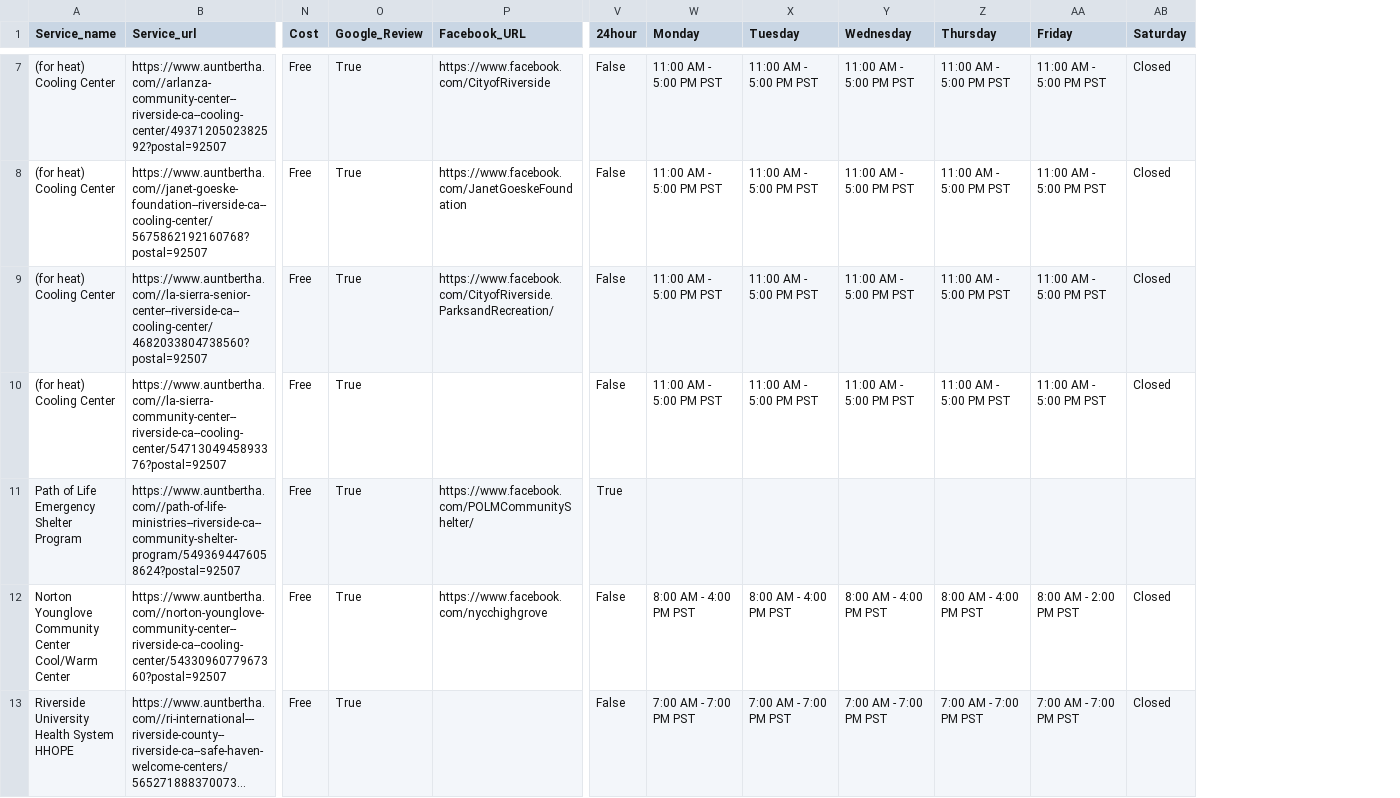
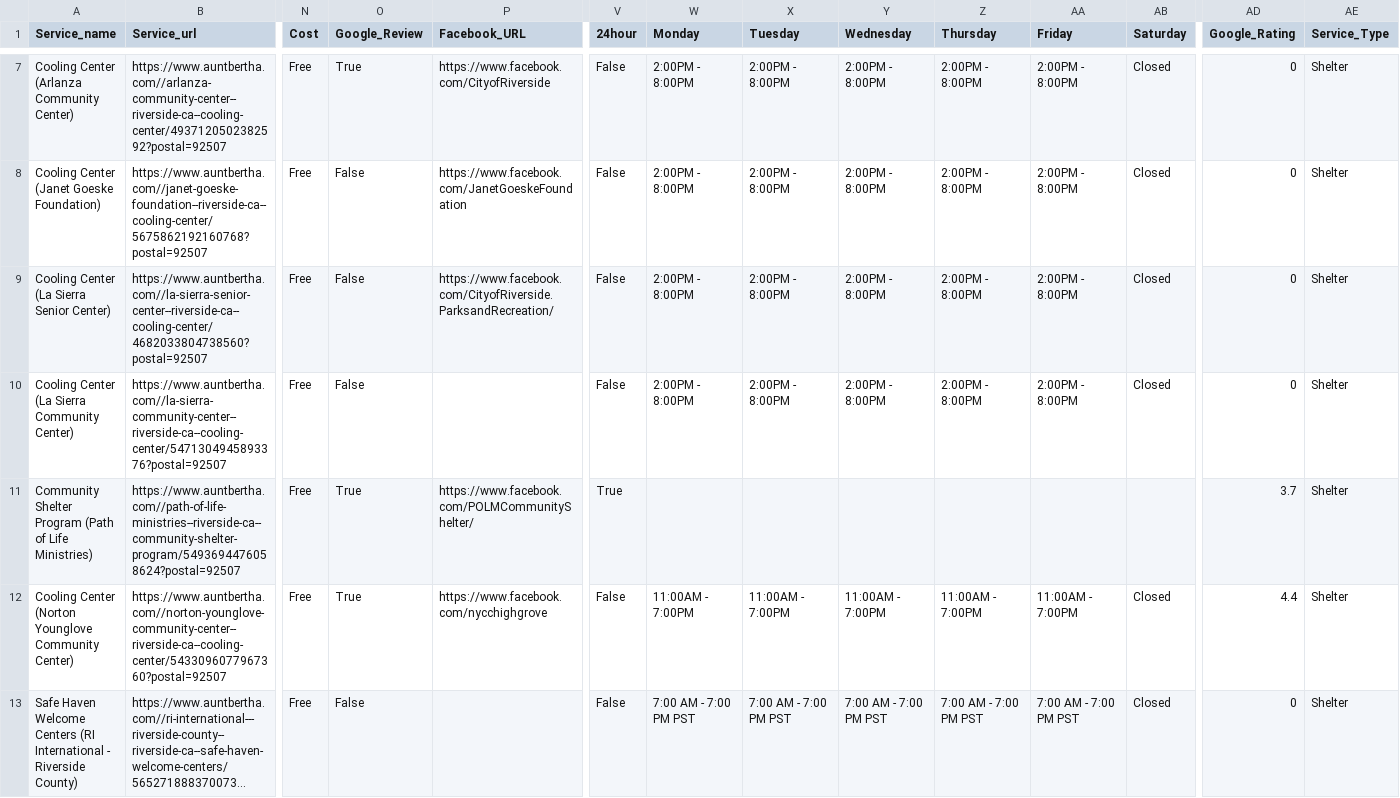
Before and after one commit to TregisD/Homeless_Services_Provider_Interface, a CSV file: Leo/Riverside/FindHelp_extracted_data_riv_shelter.csv, drawn as a sheet; only a part is shown, gaps mark what is left out; long unchanged cells end in …; the diff covers the shown part only; the diff names each change by its address in the sheet, - before the commit and + after, or states it on an @@ line.

Commit message:
fixed riv shelter csv

```diff
--- a/Leo/Riverside/FindHelp_extracted_data_riv_shelter.csv
+++ b/Leo/Riverside/FindHelp_extracted_data_riv_shelter.csv
+column AD (Google_Rating), rows 7-13: 0 | 0 | 0 | 0 | 3.7 | 4.4 | 0
+column AE (Service_Type), rows 7-13: all Shelter
-A7 (Service_name): (for heat) Cooling Center
+A7 (Service_name): Cooling Center (Arlanza Community Center)
-W7:W10 (Monday): 11:00 AM - 5:00 PM PST
+W7:W10 (Monday): 2:00PM - 8:00PM
-X7:X10 (Tuesday): 11:00 AM - 5:00 PM PST
+X7:X10 (Tuesday): 2:00PM - 8:00PM
-Y7:Y10 (Wednesday): 11:00 AM - 5:00 PM PST
+Y7:Y10 (Wednesday): 2:00PM - 8:00PM
-Z7:Z10 (Thursday): 11:00 AM - 5:00 PM PST
+Z7:Z10 (Thursday): 2:00PM - 8:00PM
-AA7:AA10 (Friday): 11:00 AM - 5:00 PM PST
+AA7:AA10 (Friday): 2:00PM - 8:00PM
-A8 (Service_name): (for heat) Cooling Center
+A8 (Service_name): Cooling Center (Janet Goeske Foundation)
-O8:O10 (Google_Review): True
+O8:O10 (Google_Review): False
-A9 (Service_name): (for heat) Cooling Center
+A9 (Service_name): Cooling Center (La Sierra Senior Center)
-A10 (Service_name): (for heat) Cooling Center
+A10 (Service_name): Cooling Center (La Sierra Community Center)
-A11 (Service_name): Path of Life Emergency Shelter Program
+A11 (Service_name): Community Shelter Program (Path of Life Ministries)
-A12 (Service_name): Norton Younglove Community Center Cool/Warm Center
+A12 (Service_name): Cooling Center (Norton Younglove Community Center)
-W12 (Monday): 8:00 AM - 4:00 PM PST
+W12 (Monday): 11:00AM - 7:00PM
-X12 (Tuesday): 8:00 AM - 4:00 PM PST
+X12 (Tuesday): 11:00AM - 7:00PM
-Y12 (Wednesday): 8:00 AM - 4:00 PM PST
+Y12 (Wednesday): 11:00AM - 7:00PM
-Z12 (Thursday): 8:00 AM - 4:00 PM PST
+Z12 (Thursday): 11:00AM - 7:00PM
-AA12 (Friday): 8:00 AM - 2:00 PM PST
+AA12 (Friday): 11:00AM - 7:00PM
-A13 (Service_name): Riverside University Health System HHOPE
+A13 (Service_name): Safe Haven Welcome Centers (RI International - Riverside County)
-O13 (Google_Review): True
+O13 (Google_Review): False
```
Also changed, not shown: 31 edited cells elsewhere in this file.
